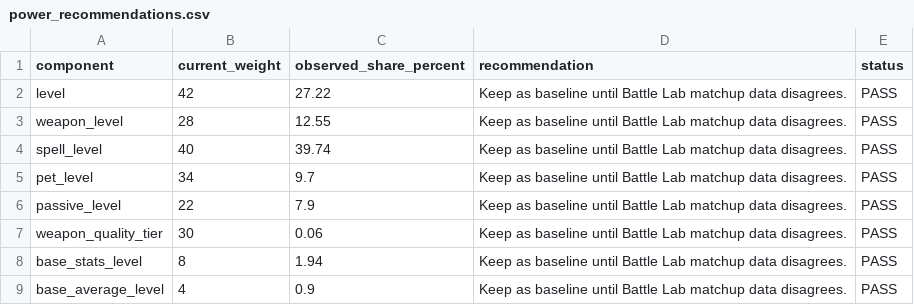
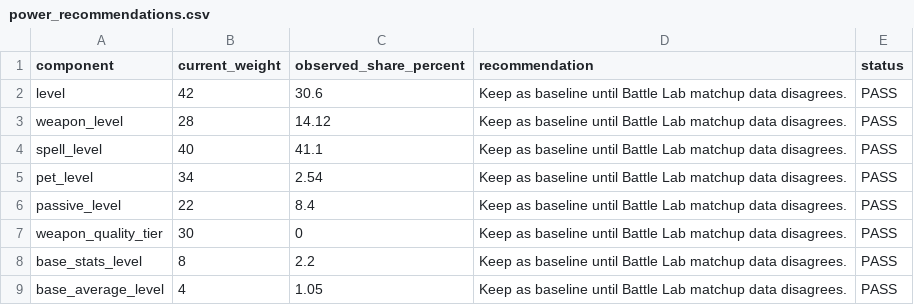
Before and after one commit to Bournellis/Studio, a CSV file: Projetos/draxos-mobile/docs/progression-lab/generated/power_recommendations.csv, drawn as a sheet.

```diff
--- a/Projetos/draxos-mobile/docs/progression-lab/generated/power_recommendations.csv
+++ b/Projetos/draxos-mobile/docs/progression-lab/generated/power_recommendations.csv
@@ -1,9 +1,9 @@
 component,current_weight,observed_share_percent,recommendation,status
-level,42,27.22,Keep as baseline until Battle Lab matchup data disagrees.,PASS
-weapon_level,28,12.55,Keep as baseline until Battle Lab matchup data disagrees.,PASS
-spell_level,40,39.74,Keep as baseline until Battle Lab matchup data disagrees.,PASS
-pet_level,34,9.7,Keep as baseline until Battle Lab matchup data disagrees.,PASS
-passive_level,22,7.9,Keep as baseline until Battle Lab matchup data disagrees.,PASS
-weapon_quality_tier,30,0.06,Keep as baseline until Battle Lab matchup data disagrees.,PASS
-base_stats_level,8,1.94,Keep as baseline until Battle Lab matchup data disagrees.,PASS
-base_average_level,4,0.9,Keep as baseline until Battle Lab matchup data disagrees.,PASS
+level,42,30.6,Keep as baseline until Battle Lab matchup data disagrees.,PASS
+weapon_level,28,14.12,Keep as baseline until Battle Lab matchup data disagrees.,PASS
+spell_level,40,41.1,Keep as baseline until Battle Lab matchup data disagrees.,PASS
+pet_level,34,2.54,Keep as baseline until Battle Lab matchup data disagrees.,PASS
+passive_level,22,8.4,Keep as baseline until Battle Lab matchup data disagrees.,PASS
+weapon_quality_tier,30,0,Keep as baseline until Battle Lab matchup data disagrees.,PASS
+base_stats_level,8,2.2,Keep as baseline until Battle Lab matchup data disagrees.,PASS
+base_average_level,4,1.05,Keep as baseline until Battle Lab matchup data disagrees.,PASS
```
Also changed, not shown: Projetos/draxos-mobile/docs/battle-lab/generated/battle_lab_checks.csv, Projetos/draxos-mobile/docs/progression-lab/generated/bot_pool.csv, 21 other files.
